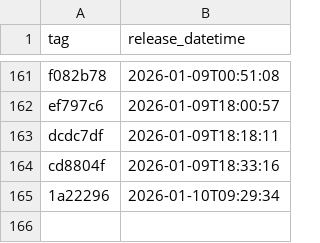
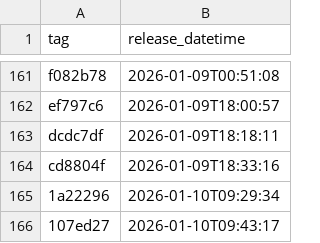
Before and after one commit to NHSDigital/eps-assist-me, a CSV file: _data/dev_deployments.csv, drawn as a sheet; only a part is shown, gaps mark what is left out.

```diff
--- a/_data/dev_deployments.csv
+++ b/_data/dev_deployments.csv
@@ -165 +165,2 @@ cd8804f,2026-01-09T18:33:16
 1a22296,2026-01-10T09:29:34
+107ed27,2026-01-10T09:43:17
```
Also changed, not shown: 1 other file.
